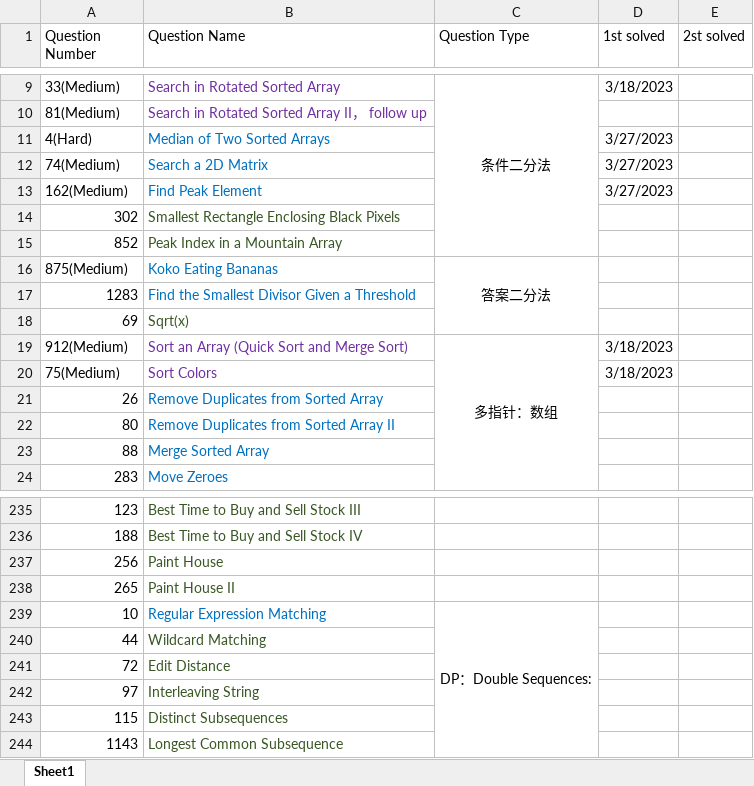
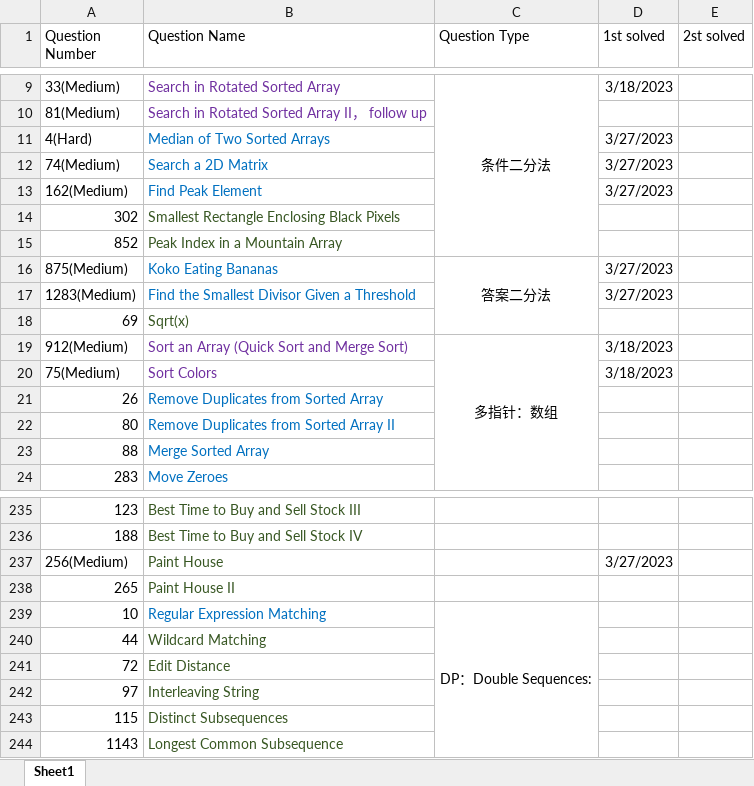
Before and after one commit to calebhuangsea/Leetcode, an Excel workbook: Leetcode Process.xlsx, sheet Sheet1, drawn as a sheet; only a part is shown, gaps mark what is left out; values as stored, in another font and other column widths than the file's, no borders; removed rows and columns are numbered as before the commit, all else as after; the diff names each change by its address in the sheet, - before the commit and + after, or states it on an @@ line.

```diff
--- a/Leetcode Process.xlsx (sheet Sheet1)
+++ b/Leetcode Process.xlsx (sheet Sheet1)
-D16 (1st solved): (empty)
+D16 (1st solved): 3/27/2023
-row 17: 1283 | Find the Smallest Divisor Given a Threshold
+row 17: 1283(Medium) | Find the Smallest Divisor Given a Threshold |  | 3/27/2023
-row 237: 256 | Paint House
+row 237: 256(Medium) | Paint House |  | 3/27/2023
```
Also changed, not shown: 2 other files.
